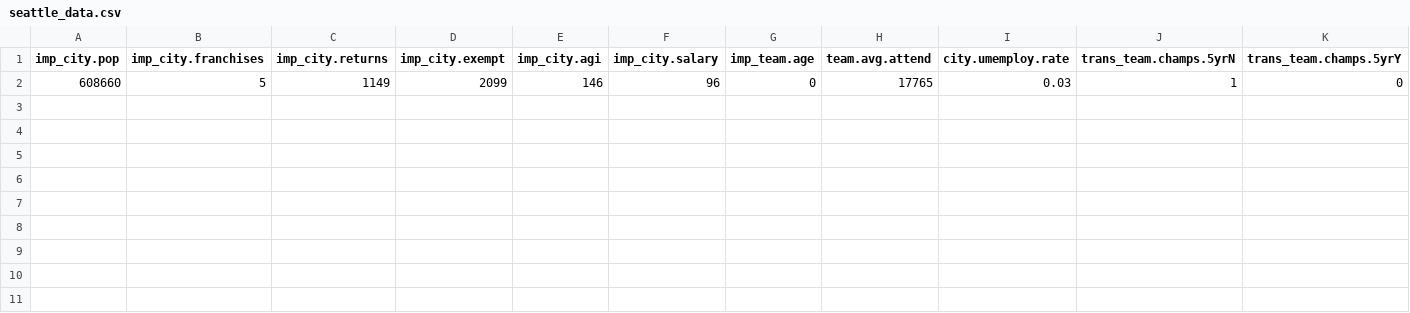
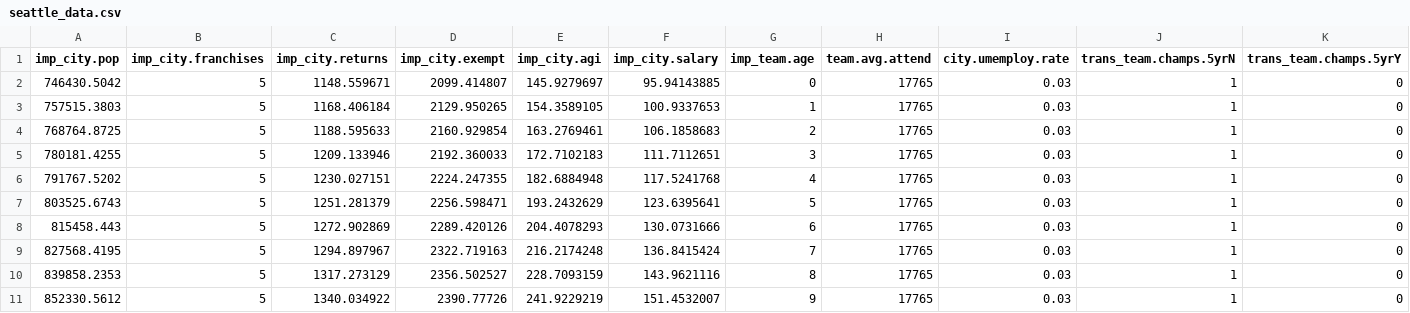
Before and after one commit to jchristo12/MSDSCapstone, a CSV file: seattle_data.csv, drawn as a sheet; only a part is shown; rows hold the shown columns only; the diff names each change by its address in the sheet, - before the commit and + after, or states it on an @@ line.

Commit message:
Add 10 years of data

```diff
--- a/seattle_data.csv
+++ b/seattle_data.csv
-A2 (imp_city.pop): 608660
+A2 (imp_city.pop): 746430.5042
-C2 (imp_city.returns): 1149
+C2 (imp_city.returns): 1148.559671
-D2 (imp_city.exempt): 2099
+D2 (imp_city.exempt): 2099.414807
-E2 (imp_city.agi): 146
+E2 (imp_city.agi): 145.9279697
-F2 (imp_city.salary): 96
+F2 (imp_city.salary): 95.94143885
+row 3: 757515.3803 | 5 | 1168.406184 | 2129.950265 | 154.3589105 | 100.9337653 | 1 | 17765 | 0.03 | 1 | 0
+row 4: 768764.8725 | 5 | 1188.595633 | 2160.929854 | 163.2769461 | 106.1858683 | 2 | 17765 | 0.03 | 1 | 0
+row 5: 780181.4255 | 5 | 1209.133946 | 2192.360033 | 172.7102183 | 111.7112651 | 3 | 17765 | 0.03 | 1 | 0
+row 6: 791767.5202 | 5 | 1230.027151 | 2224.247355 | 182.6884948 | 117.5241768 | 4 | 17765 | 0.03 | 1 | 0
+row 7: 803525.6743 | 5 | 1251.281379 | 2256.598471 | 193.2432629 | 123.6395641 | 5 | 17765 | 0.03 | 1 | 0
+row 8: 815458.443 | 5 | 1272.902869 | 2289.420126 | 204.4078293 | 130.0731666 | 6 | 17765 | 0.03 | 1 | 0
+row 9: 827568.4195 | 5 | 1294.897967 | 2322.719163 | 216.2174248 | 136.8415424 | 7 | 17765 | 0.03 | 1 | 0
+row 10: 839858.2353 | 5 | 1317.273129 | 2356.502527 | 228.7093159 | 143.9621116 | 8 | 17765 | 0.03 | 1 | 0
+row 11: 852330.5612 | 5 | 1340.034922 | 2390.77726 | 241.9229219 | 151.4532007 | 9 | 17765 | 0.03 | 1 | 0
```
